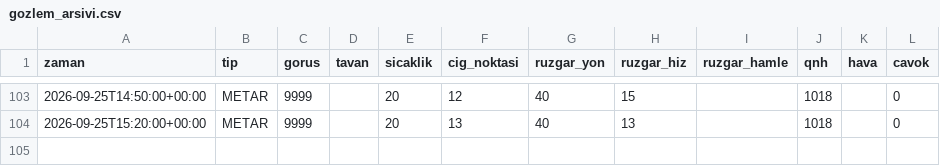
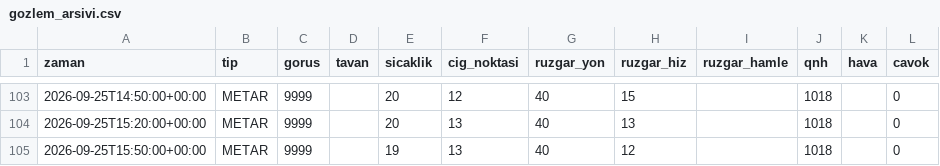
Before and after one commit to atakanoskay1-creator/ltfj-bot, a CSV file: gozlem_arsivi.csv, drawn as a sheet; only a part is shown, gaps mark what is left out; the diff names each change by its address in the sheet, - before the commit and + after, or states it on an @@ line.

```diff
--- a/gozlem_arsivi.csv
+++ b/gozlem_arsivi.csv
+row 105: 2026-09-25T15:50:00+00:00 | METAR | 9999 |  | 19 | 13 | 40 | 12 |  | 1018 |  | 0
```
Also changed, not shown: 4 other files.
